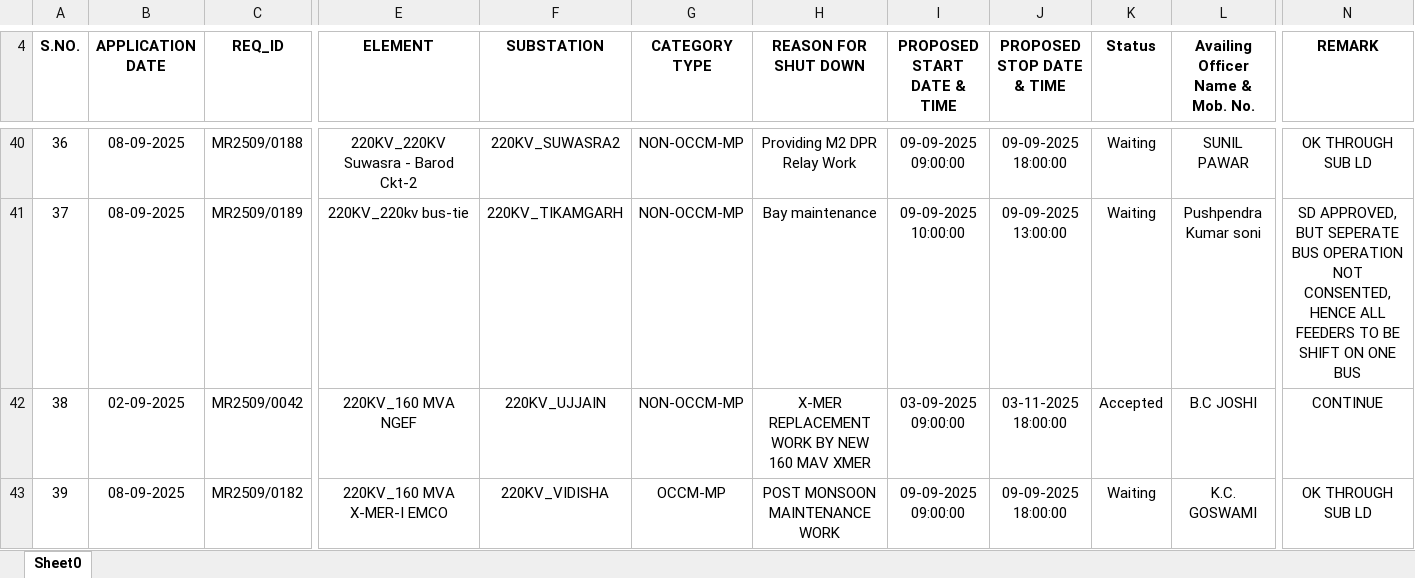
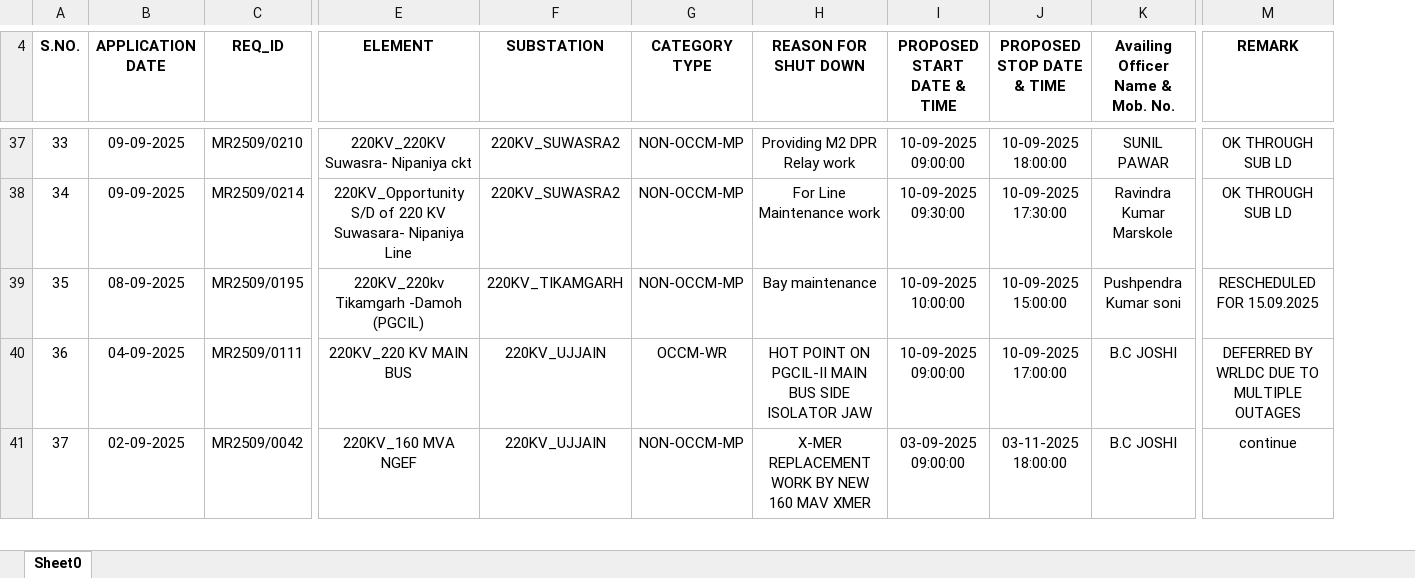
Before and after one commit to SLDCMP/shutdown, an Excel workbook: 1.xlsx, sheet Sheet0, drawn as a sheet; only a part is shown, gaps mark what is left out; values as stored, in another font and other column widths than the file's, no borders; charts and pictures not drawn; removed rows and columns are numbered as before the commit, all else as after; rows hold the shown columns only; the diff covers the shown part only; the diff names each change by its address in the sheet, - before the commit and + after, or states it on an @@ line.

```diff
--- a/1.xlsx (sheet Sheet0)
+++ b/1.xlsx (sheet Sheet0)
-column K (Status), rows 40-42: Waiting | Waiting | Accepted
@@ column A (S.NO.) renumbered between rows 6 and 43 @@
-B37 (APPLICATION DATE): 08-09-2025
+B37 (APPLICATION DATE): 09-09-2025
-C37 (REQ_ID): MR2509/0188
+C37 (REQ_ID): MR2509/0210
-E37 (ELEMENT): 220KV_220KV Suwasra - Barod Ckt-2
+E37 (ELEMENT): 220KV_220KV Suwasra- Nipaniya ckt
-H37 (REASON FOR SHUT DOWN): Providing M2 DPR Relay Work
+H37 (REASON FOR SHUT DOWN): Providing M2 DPR Relay work
-I37 (PROPOSED START DATE & TIME): 09-09-2025 09:00:00
+I37 (PROPOSED START DATE & TIME): 10-09-2025 09:00:00
-J37 (PROPOSED STOP DATE & TIME): 09-09-2025 18:00:00
+J37 (PROPOSED STOP DATE & TIME): 10-09-2025 18:00:00
+row 38: 34 | 09-09-2025 | MR2509/0214 | 220KV_Opportunity S/D of 220 KV Suwasara- Nipaniya Line | 220KV_SUWASRA2 | NON-OCCM-MP | For Line Maintenance work | 10-09-2025 09:30:00 | 10-09-2025 17:30:00 | Ravindra Kumar Marskole | OK THROUGH SUB LD
-C39 (REQ_ID): MR2509/0189
+C39 (REQ_ID): MR2509/0195
-E39 (ELEMENT): 220KV_220kv bus-tie
+E39 (ELEMENT): 220KV_220kv Tikamgarh -Damoh (PGCIL)
-I39 (PROPOSED START DATE & TIME): 09-09-2025 10:00:00
+I39 (PROPOSED START DATE & TIME): 10-09-2025 10:00:00
-J39 (PROPOSED STOP DATE & TIME): 09-09-2025 13:00:00
+J39 (PROPOSED STOP DATE & TIME): 10-09-2025 15:00:00
-M39 (REMARK): SD APPROVED, BUT SEPERATE BUS OPERATION NOT CONSENTED, HENCE ALL FEEDERS TO BE SHIFT ON ONE BUS
+M39 (REMARK): RESCHEDULED FOR 15.09.2025
+row 40: 36 | 04-09-2025 | MR2509/0111 | 220KV_220 KV MAIN BUS | 220KV_UJJAIN | OCCM-WR | HOT POINT ON PGCIL-II MAIN BUS SIDE ISOLATOR JAW | 10-09-2025 09:00:00 | 10-09-2025 17:00:00 | B.C JOSHI | DEFERRED BY WRLDC DUE TO MULTIPLE OUTAGES
-M41 (REMARK): CONTINUE
+M41 (REMARK): continue
-row 43: 39 | 08-09-2025 | MR2509/0182 | 220KV_160 MVA X-MER-I EMCO | 220KV_VIDISHA | OCCM-MP | POST MONSOON MAINTENANCE WORK | 09-09-2025 09:00:00 | 09-09-2025 18:00:00 | Waiting | K.C. GOSWAMI | OK THROUGH SUB LD
```
Also changed, not shown: 29 added rows, 29 removed rows and 44 edited cells elsewhere in this sheet, charts or pictures.
